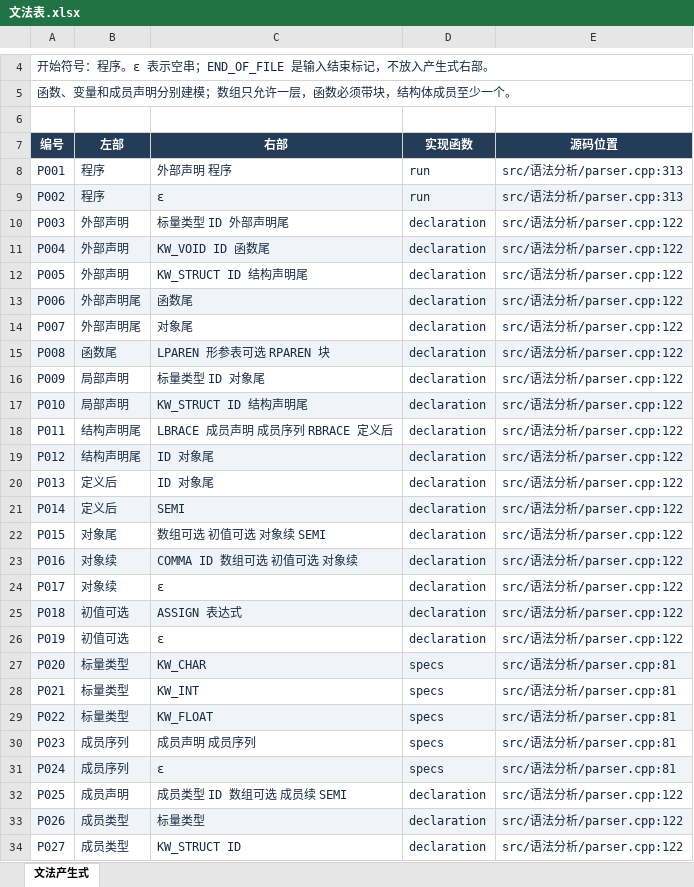
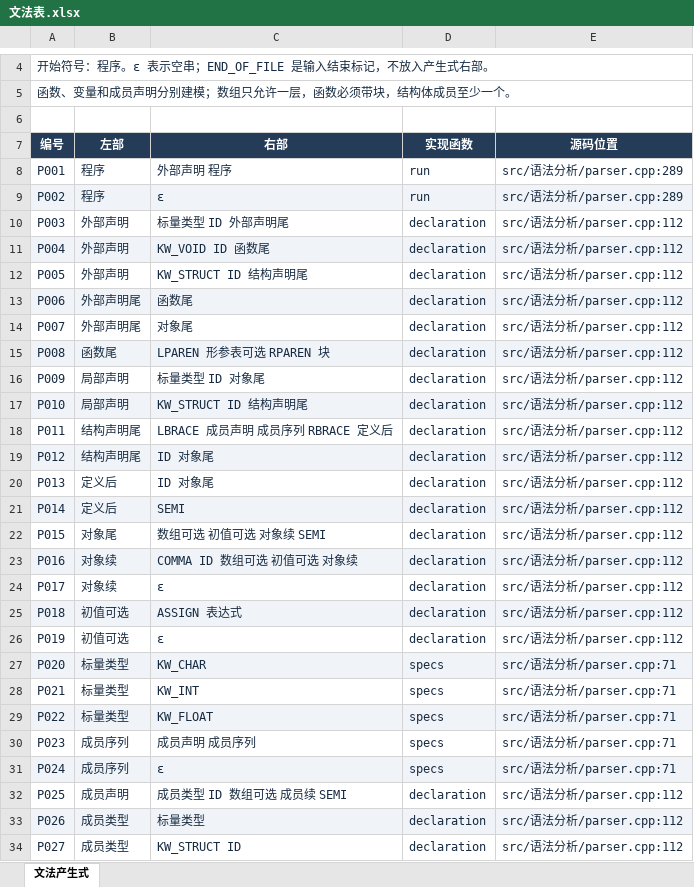
Before and after one commit to EternalLonging/AAACompilerDevelopment, an Excel workbook: 实验设计/语法分析/语法表格/文法表.xlsx, sheet 文法产生式, drawn as a sheet; only a part is shown, gaps mark what is left out; values as stored, in another font and other column widths than the file's, no borders; table styles not drawn; the diff covers the shown part only; the diff names each change by its address in the sheet, - before the commit and + after, or states it on an @@ line.

Commit message:
refactor(parser): stop at the first syntax error

```diff
--- a/实验设计/语法分析/语法表格/文法表.xlsx (sheet 文法产生式)
+++ b/实验设计/语法分析/语法表格/文法表.xlsx (sheet 文法产生式)
-E8:E9 (源码位置): src/语法分析/parser.cpp:313
+E8:E9 (源码位置): src/语法分析/parser.cpp:289
-E10:E26 (源码位置): src/语法分析/parser.cpp:122
+E10:E26 (源码位置): src/语法分析/parser.cpp:112
-E27:E31 (源码位置): src/语法分析/parser.cpp:81
+E27:E31 (源码位置): src/语法分析/parser.cpp:71
-E32:E34 (源码位置): src/语法分析/parser.cpp:122
+E32:E34 (源码位置): src/语法分析/parser.cpp:112
```
Also changed, not shown: 83 edited cells elsewhere in this sheet, 实验设计/语法分析/语法表格/预测分析表.xlsx, 14 other files.
